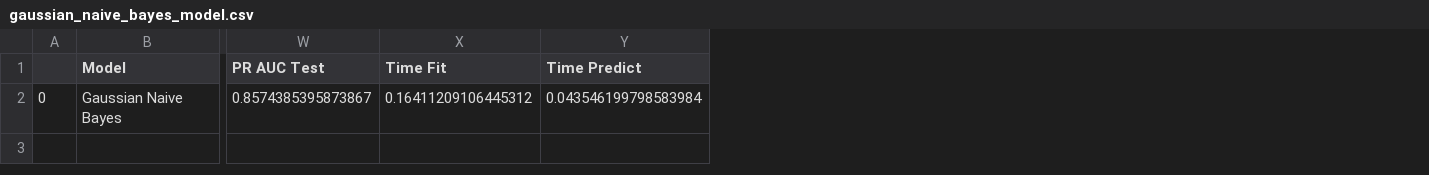
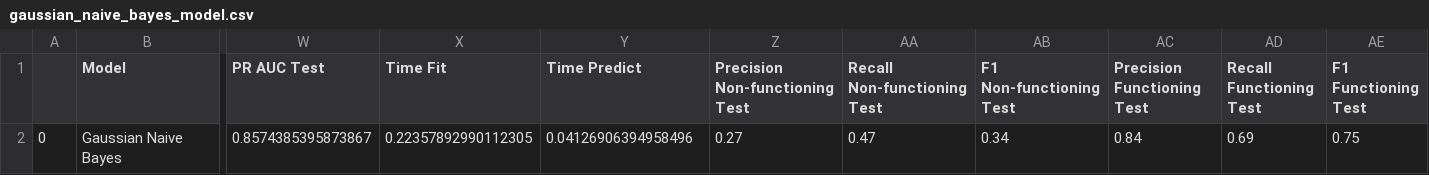
Before and after one commit to thomas0299/futuristic-platipus, a CSV file: models/gaussian_naive_bayes_model.csv, drawn as a sheet; only a part is shown, gaps mark what is left out; the diff names each change by its address in the sheet, - before the commit and + after, or states it on an @@ line.

```diff
--- a/models/gaussian_naive_bayes_model.csv
+++ b/models/gaussian_naive_bayes_model.csv
+column Z (Precision Non-functioning Test), row 2: 0.27
+column AA (Recall Non-functioning Test), row 2: 0.47
+column AB (F1 Non-functioning Test), row 2: 0.34
+column AC (Precision Functioning Test), row 2: 0.84
+column AD (Recall Functioning Test), row 2: 0.69
+column AE (F1 Functioning Test), row 2: 0.75
-X2 (Time Fit): 0.16411209106445312
+X2 (Time Fit): 0.22357892990112305
-Y2 (Time Predict): 0.043546199798583984
+Y2 (Time Predict): 0.04126906394958496
```
Also changed, not shown: models/adaboost_model.csv, models/decision_tree_model.csv, 23 other files.
